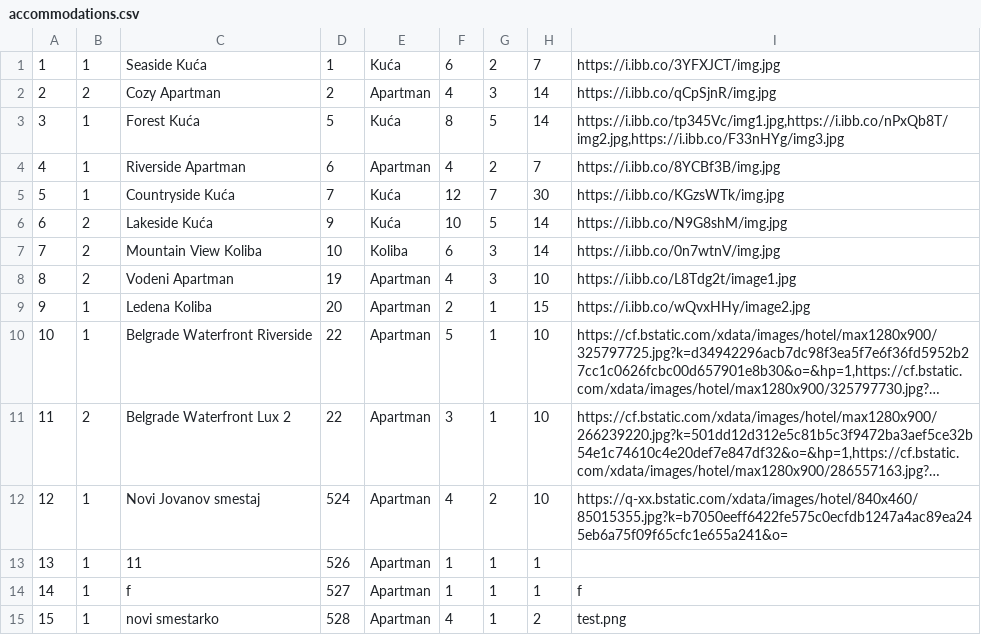
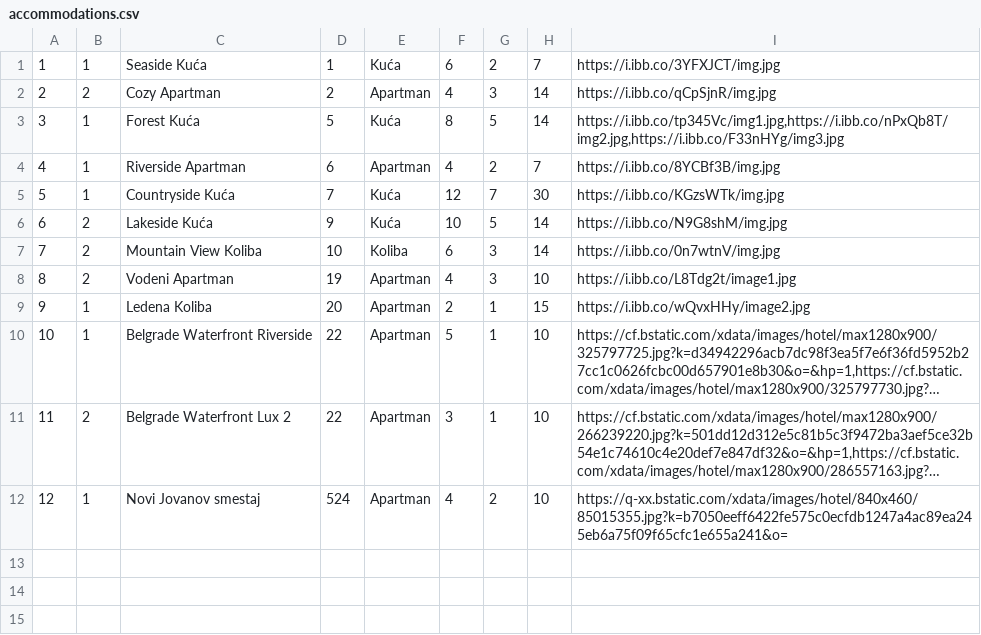
Before and after one commit to JovanDozic/sims-2023-group-4-team-A, a CSV file: sims-2023-group-4-team-A/SIMSProject/Resources/Data/accommodations.csv, drawn as a sheet; long unchanged cells end in …; the diff names each change by its address in the sheet, - before the commit and + after, or states it on an @@ line.

```diff
--- a/sims-2023-group-4-team-A/SIMSProject/Resources/Data/accommodations.csv
+++ b/sims-2023-group-4-team-A/SIMSProject/Resources/Data/accommodations.csv
-row 13: 13 | 1 | 11 | 526 | Apartman | 1 | 1 | 1
-row 14: 14 | 1 | f | 527 | Apartman | 1 | 1 | 1 | f
-row 15: 15 | 1 | novi smestarko | 528 | Apartman | 4 | 1 | 2 | test.png
```
Also changed, not shown: 18 other files.
